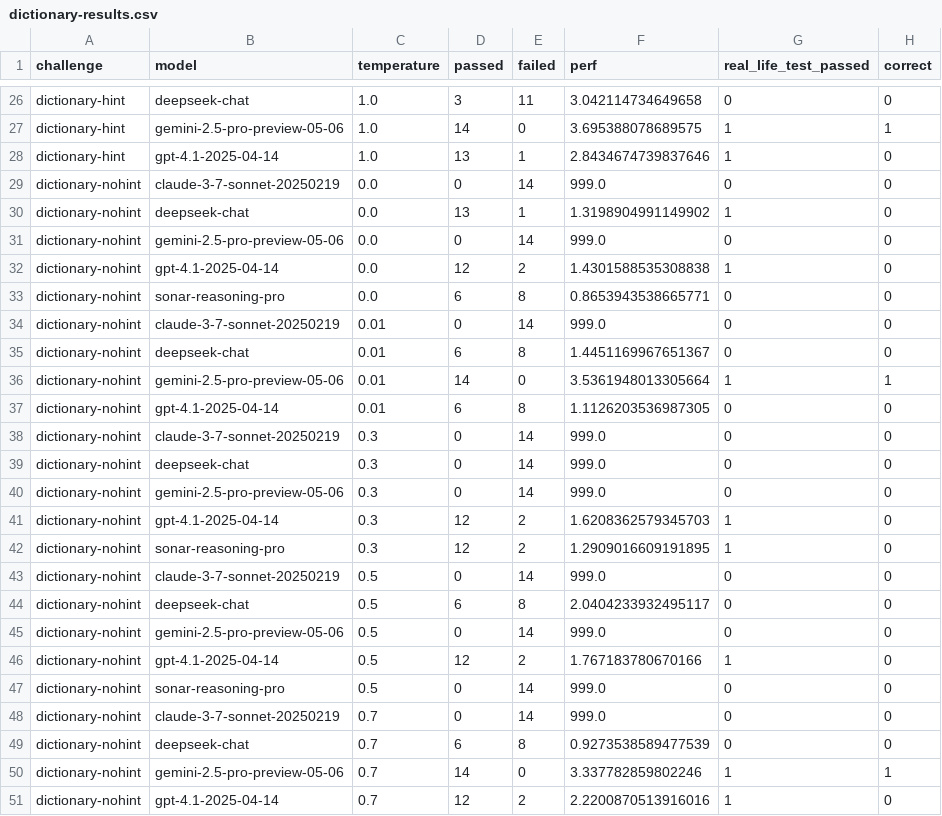
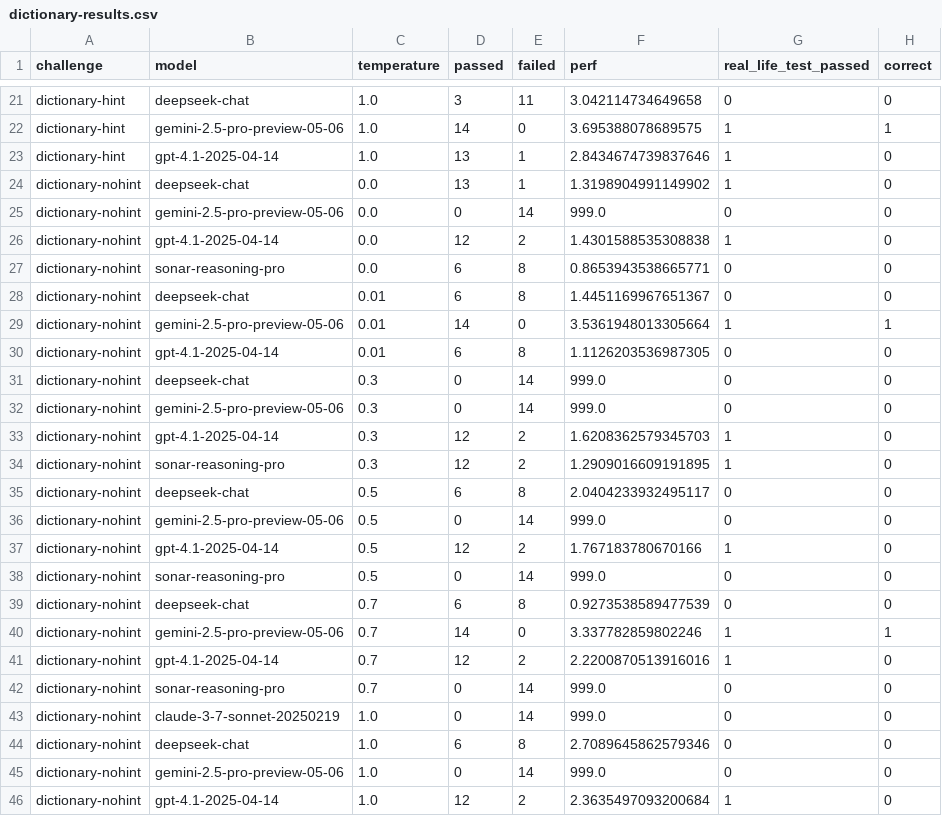
Before and after one commit to attilammagyar/elte-ai-thesis, a CSV file: data/dictionary-results.csv, drawn as a sheet; only a part is shown, gaps mark what is left out; the shorter side is filled out with more unchanged rows; the diff covers the shown part only; the diff names each change by its address in the sheet, - before the commit and + after, or states it on an @@ line.

```diff
--- a/data/dictionary-results.csv
+++ b/data/dictionary-results.csv
-row 29: dictionary-nohint | claude-3-7-sonnet-20250219 | 0.0 | 0 | 14 | 999.0 | 0 | 0
-row 34: dictionary-nohint | claude-3-7-sonnet-20250219 | 0.01 | 0 | 14 | 999.0 | 0 | 0
-row 38: dictionary-nohint | claude-3-7-sonnet-20250219 | 0.3 | 0 | 14 | 999.0 | 0 | 0
-row 43: dictionary-nohint | claude-3-7-sonnet-20250219 | 0.5 | 0 | 14 | 999.0 | 0 | 0
-row 48: dictionary-nohint | claude-3-7-sonnet-20250219 | 0.7 | 0 | 14 | 999.0 | 0 | 0
```
Also changed, not shown: 5 removed rows elsewhere in this file, data/distortion-results.csv, data/eval-dictionary-neg.csv, 32 other files.
